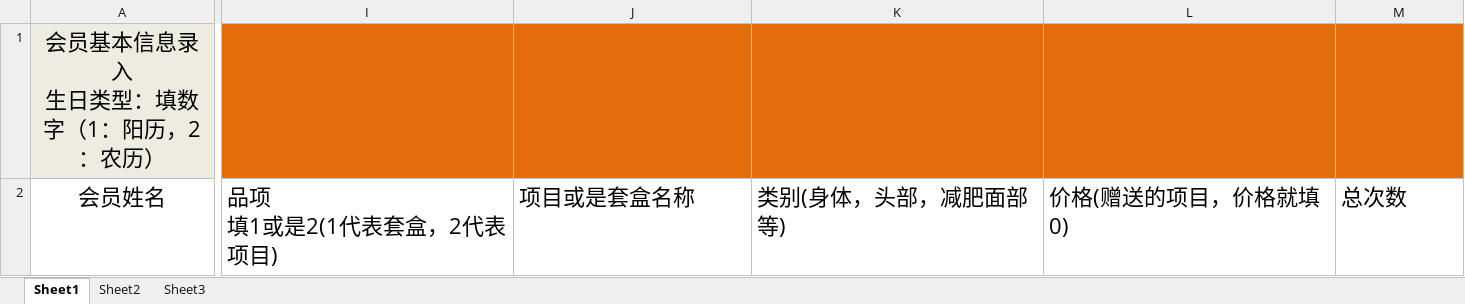
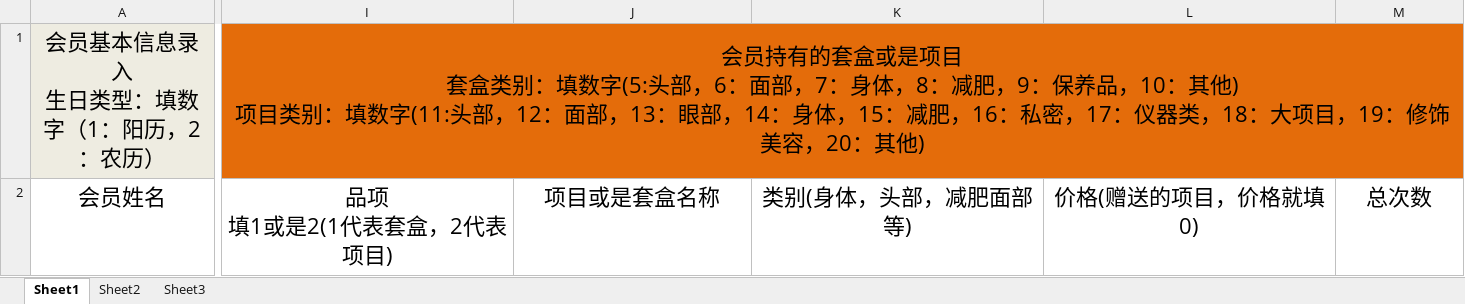
Before and after one commit to zccxyz/myh_pc, an Excel workbook: 会员信息及会员持有卡项套盒项目表.xlsx, sheet Sheet1, drawn as a sheet; only a part is shown, gaps mark what is left out; values as stored, in another font and other column widths than the file's, no borders; removed rows and columns are numbered as before the commit, all else as after; rows hold the shown columns only; ↵ is a line break in a cell; the diff covers the shown part only; the diff names each change by its address in the sheet, - before the commit and + after, or states it on an @@ line.

```diff
--- a/会员信息及会员持有卡项套盒项目表.xlsx (sheet Sheet1)
+++ b/会员信息及会员持有卡项套盒项目表.xlsx (sheet Sheet1)
-row 1: 会员基本信息录入 ↵ 生日类型：填数字（1：阳历，2：农历）
+row 1: 会员基本信息录入 ↵ 生日类型：填数字（1：阳历，2：农历） | 会员持有的套盒或是项目 ↵ 套盒类别：填数字(5:头部，6：面部，7：身体，8：减肥，9：保养品，10：其他) ↵ 项目类别：填数字(11:头部，12：面部，13：眼部，14：身体，15：减肥，16：私密，17：仪器类，18：大项目，19：修饰美容，20：其他)
-I2:M2 alignment: left
+I2:M2 alignment: center
```
Also changed, not shown: cell formats elsewhere in this sheet.
